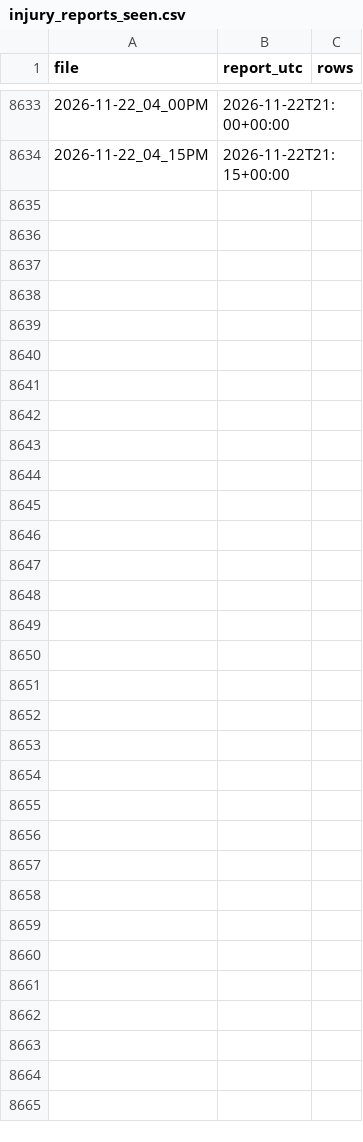
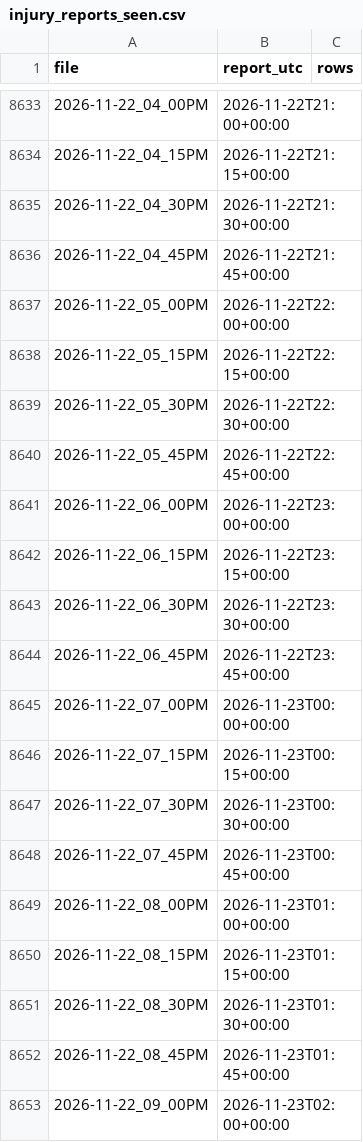
Before and after one commit to ryan7zoom/nba-props, a CSV file: data/injury_reports_seen.csv, drawn as a sheet; only a part is shown, gaps mark what is left out; the diff covers the shown part only.

```diff
--- a/data/injury_reports_seen.csv
+++ b/data/injury_reports_seen.csv
@@ -8634 +8634,20 @@ file,report_utc,rows
 2026-11-22_04_15PM,2026-11-22T21:15+00:00,
+2026-11-22_04_30PM,2026-11-22T21:30+00:00,
+2026-11-22_04_45PM,2026-11-22T21:45+00:00,
+2026-11-22_05_00PM,2026-11-22T22:00+00:00,
+2026-11-22_05_15PM,2026-11-22T22:15+00:00,
+2026-11-22_05_30PM,2026-11-22T22:30+00:00,
+2026-11-22_05_45PM,2026-11-22T22:45+00:00,
+2026-11-22_06_00PM,2026-11-22T23:00+00:00,
+2026-11-22_06_15PM,2026-11-22T23:15+00:00,
+2026-11-22_06_30PM,2026-11-22T23:30+00:00,
+2026-11-22_06_45PM,2026-11-22T23:45+00:00,
+2026-11-22_07_00PM,2026-11-23T00:00+00:00,
+2026-11-22_07_15PM,2026-11-23T00:15+00:00,
+2026-11-22_07_30PM,2026-11-23T00:30+00:00,
+2026-11-22_07_45PM,2026-11-23T00:45+00:00,
+2026-11-22_08_00PM,2026-11-23T01:00+00:00,
+2026-11-22_08_15PM,2026-11-23T01:15+00:00,
+2026-11-22_08_30PM,2026-11-23T01:30+00:00,
+2026-11-22_08_45PM,2026-11-23T01:45+00:00,
+2026-11-22_09_00PM,2026-11-23T02:00+00:00,
```
Also changed, not shown: 69 added rows elsewhere in this file, data/defense_effects.csv, data/injuries_latest.csv, 29 other files.
